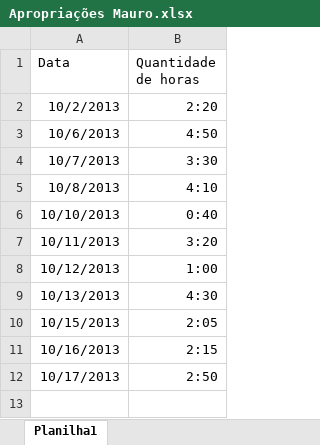
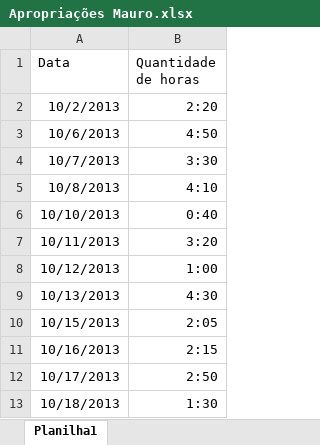
Before and after one commit to ViniciusConsultor/petsys, an Excel workbook: doc/Projetos/Alternativa Marcas e Patentes LTDA/Apropriações Mauro.xlsx, sheet Planilha1, drawn as a sheet; values as stored, in another font and other column widths than the file's, no borders; the diff names each change by its address in the sheet, - before the commit and + after, or states it on an @@ line.

```diff
--- a/doc/Projetos/Alternativa Marcas e Patentes LTDA/Apropriações Mauro.xlsx (sheet Planilha1)
+++ b/doc/Projetos/Alternativa Marcas e Patentes LTDA/Apropriações Mauro.xlsx (sheet Planilha1)
+row 13: 10/18/2013 | 1:30
```
Also changed, not shown: 7 other files.
